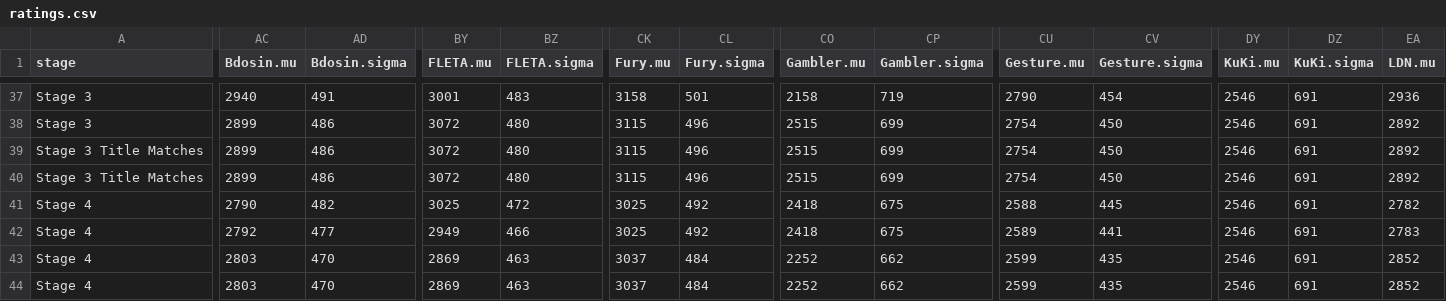
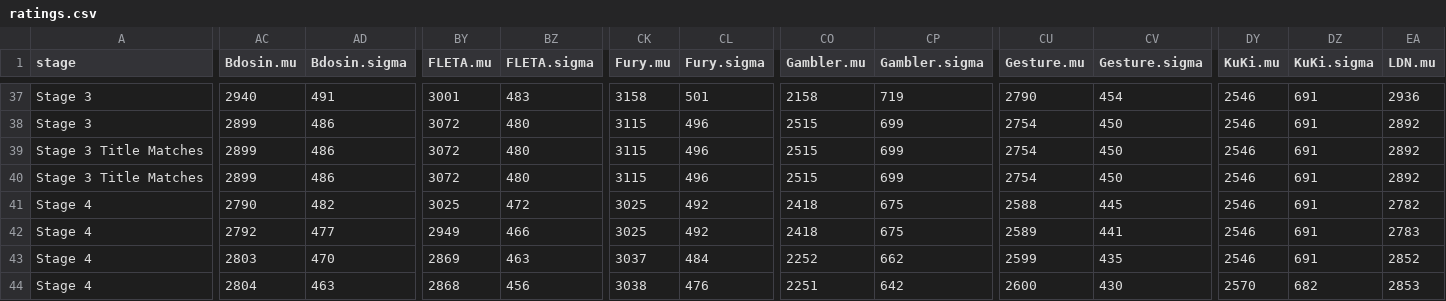
Before and after one commit to ClumsyLee/owl-sr, a CSV file: ratings.csv, drawn as a sheet; only a part is shown, gaps mark what is left out; the diff covers the shown part only; the diff names each change by its address in the sheet, - before the commit and + after, or states it on an @@ line.

```diff
--- a/ratings.csv
+++ b/ratings.csv
-AC44 (Bdosin.mu): 2803
+AC44 (Bdosin.mu): 2804
-AD44 (Bdosin.sigma): 470
+AD44 (Bdosin.sigma): 463
-BY44 (FLETA.mu): 2869
+BY44 (FLETA.mu): 2868
-BZ44 (FLETA.sigma): 463
+BZ44 (FLETA.sigma): 456
-CK44 (Fury.mu): 3037
+CK44 (Fury.mu): 3038
-CL44 (Fury.sigma): 484
+CL44 (Fury.sigma): 476
-CO44 (Gambler.mu): 2252
+CO44 (Gambler.mu): 2251
-CP44 (Gambler.sigma): 662
+CP44 (Gambler.sigma): 642
-CU44 (Gesture.mu): 2599
+CU44 (Gesture.mu): 2600
-CV44 (Gesture.sigma): 435
+CV44 (Gesture.sigma): 430
-DY44 (KuKi.mu): 2546
+DY44 (KuKi.mu): 2570
-DZ44 (KuKi.sigma): 691
+DZ44 (KuKi.sigma): 682
-EA44 (LDN.mu): 2852
+EA44 (LDN.mu): 2853
```
Also changed, not shown: 19 edited cells elsewhere in this file, games.csv, 11 other files.
